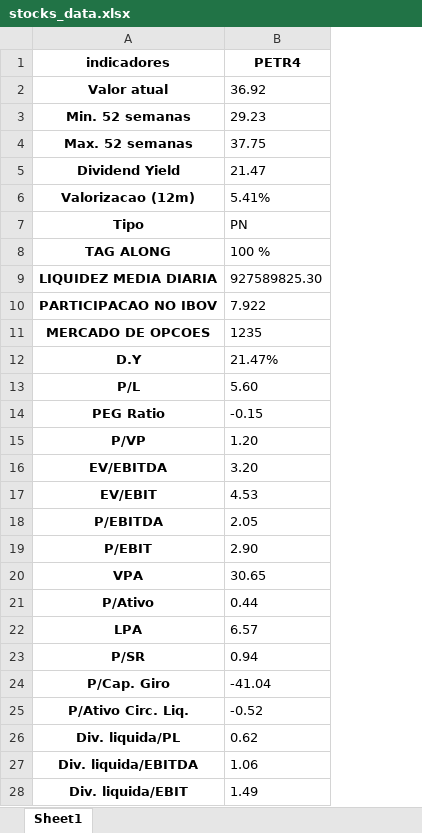
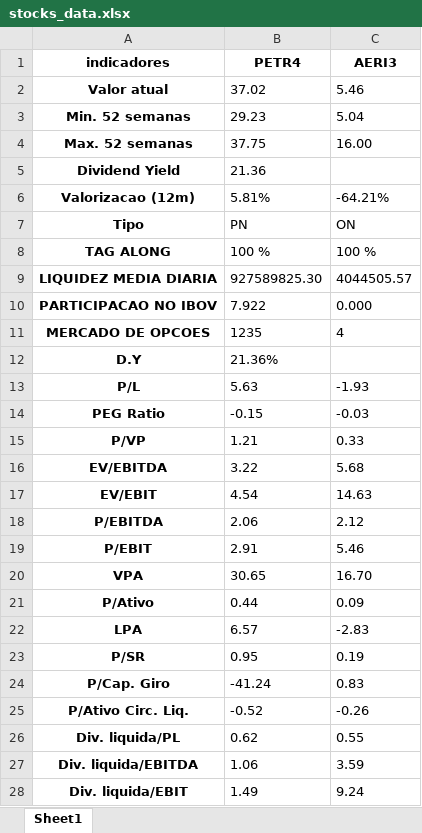
Before and after one commit to puzzoviodev/pyFundamentus-mainBKP, an Excel workbook: stocks_data.xlsx, sheet Sheet1, drawn as a sheet; only a part is shown; values as stored, in another font and other column widths than the file's, no borders; the diff covers the shown part only; the diff names each change by its address in the sheet, - before the commit and + after, or states it on an @@ line.

```diff
--- a/stocks_data.xlsx (sheet Sheet1)
+++ b/stocks_data.xlsx (sheet Sheet1)
+column C (AERI3), rows 2-28: 5.46 | 5.04 | 16.00 |  | -64.21% | ON | 100 % | 4044505.57 | 0.000 | 4 |  | -1.93 | -0.03 | 0.33 | 5.68 | 14.63 | 2.12 | 5.46 | 16.70 | 0.09 | -2.83 | 0.19 | 0.83 | -0.26 | 0.55 | 3.59 | 9.24
-B2 (PETR4): 36.92
+B2 (PETR4): 37.02
-B5 (PETR4): 21.47
+B5 (PETR4): 21.36
-B6 (PETR4): 5.41%
+B6 (PETR4): 5.81%
-B12 (PETR4): 21.47%
+B12 (PETR4): 21.36%
-B13 (PETR4): 5.60
+B13 (PETR4): 5.63
-B15 (PETR4): 1.20
+B15 (PETR4): 1.21
-B16 (PETR4): 3.20
+B16 (PETR4): 3.22
-B17 (PETR4): 4.53
+B17 (PETR4): 4.54
-B18 (PETR4): 2.05
+B18 (PETR4): 2.06
-B19 (PETR4): 2.90
+B19 (PETR4): 2.91
-B23 (PETR4): 0.94
+B23 (PETR4): 0.95
-B24 (PETR4): -41.04
+B24 (PETR4): -41.24
```
Also changed, not shown: 2 edited cells elsewhere in this sheet, StatusInvest.xlsx, 2 other files.
